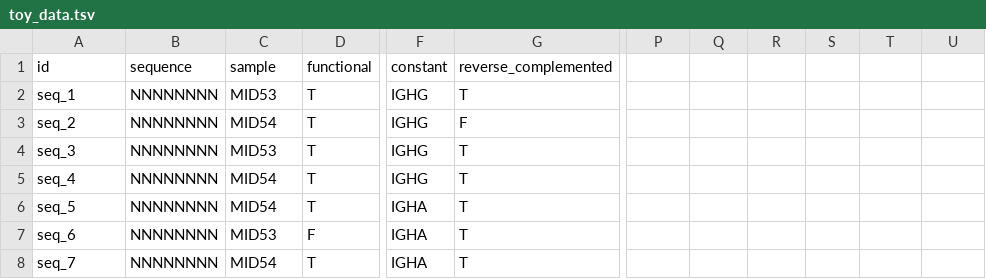
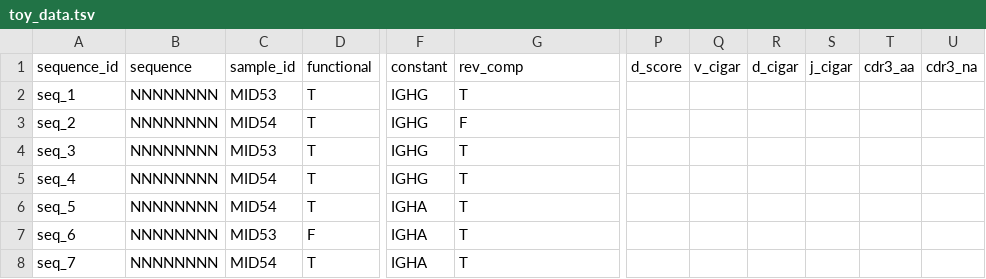
Before and after one commit to airr-community/airr-standards, a TSV file: examples/toy_data.tsv, drawn as a sheet; only a part is shown, gaps mark what is left out; the diff names each change by its address in the sheet, - before the commit and + after, or states it on an @@ line.

```diff
--- a/examples/toy_data.tsv
+++ b/examples/toy_data.tsv
-A1: id
+A1: sequence_id
-C1: sample
+C1: sample_id
-G1: reverse_complemented
+G1: rev_comp
-P1: (empty)
+P1: d_score
-Q1: (empty)
+Q1: v_cigar
-R1: (empty)
+R1: d_cigar
-S1: (empty)
+S1: j_cigar
-T1: (empty)
+T1: cdr3_aa
-U1: (empty)
+U1: cdr3_na
```
Also changed, not shown: 5 other files.
